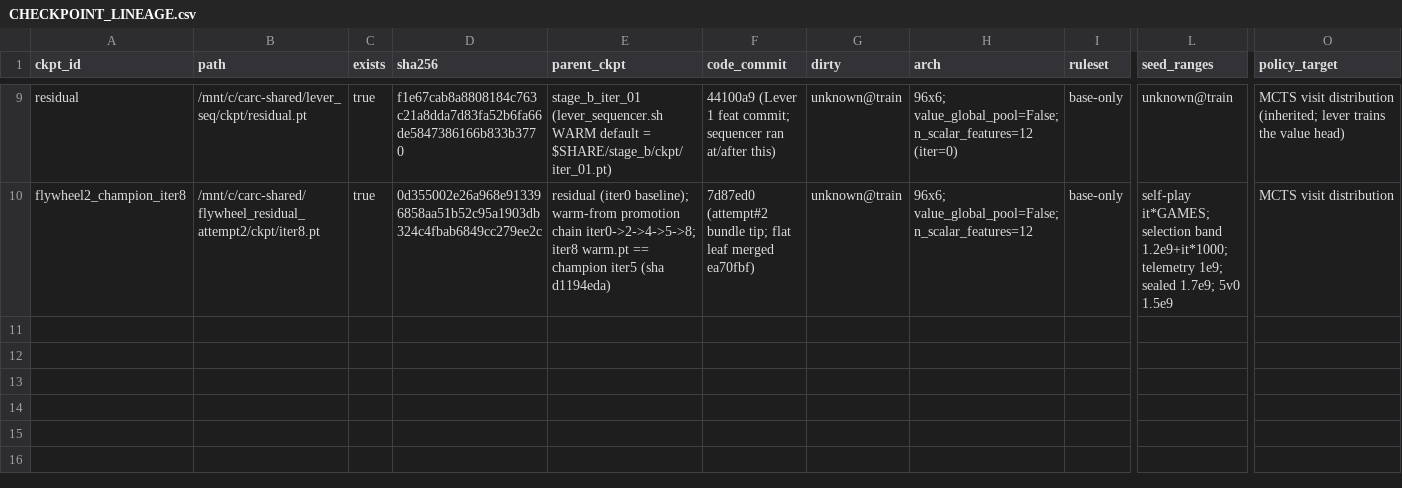
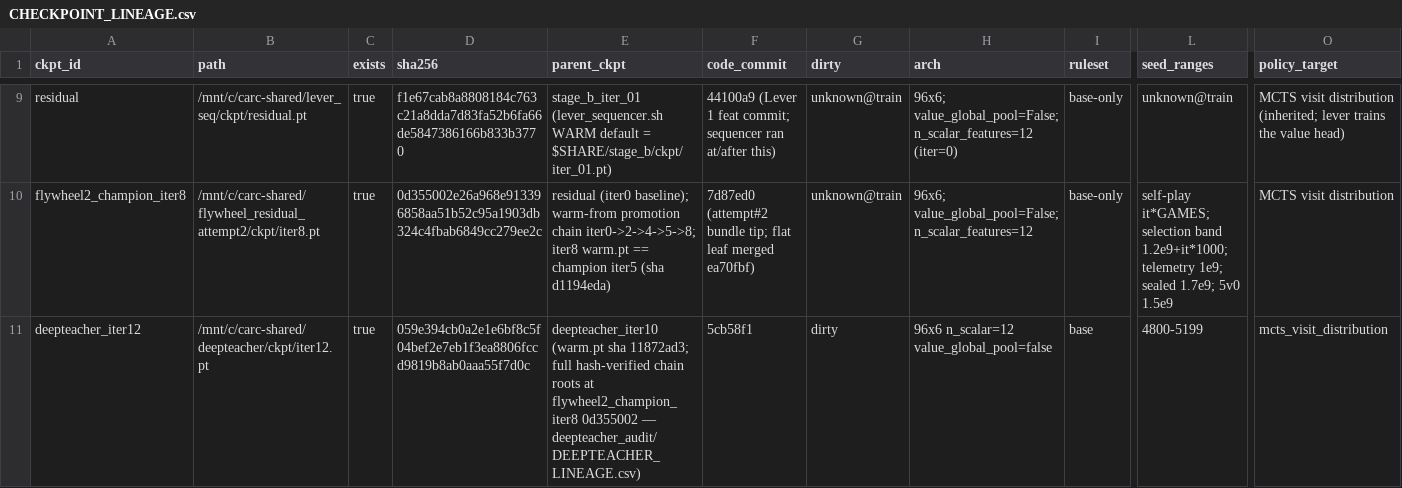
Before and after one commit to dentaljosh/carcassone, a CSV file: governance/CHECKPOINT_LINEAGE.csv, drawn as a sheet; only a part is shown, gaps mark what is left out; rows hold the shown columns only; the diff names each change by its address in the sheet, - before the commit and + after, or states it on an @@ line.

```diff
--- a/governance/CHECKPOINT_LINEAGE.csv
+++ b/governance/CHECKPOINT_LINEAGE.csv
+row 11: deepteacher_iter12 | /mnt/c/carc-shared/deepteacher/ckpt/iter12.pt | true | 059e394cb0a2e1e6bf8c5f04bef2e7eb1f3ea8806fccd9819b8ab0aaa55f7d0c | deepteacher_iter10 (warm.pt sha 11872ad3; full hash-verified chain roots at flywheel2_champion_iter8 0d355002 — deepteacher_audit/DEEPTEACHER_LINEAGE.csv) | 5cb58f1 | dirty | 96x6 n_scalar=12 value_global_pool=false | base | 4800-5199 | mcts_visit_distribution
```
Also changed, not shown: experiments/results.csv, governance/CLAIM_REGISTRY.csv, 5 other files.
